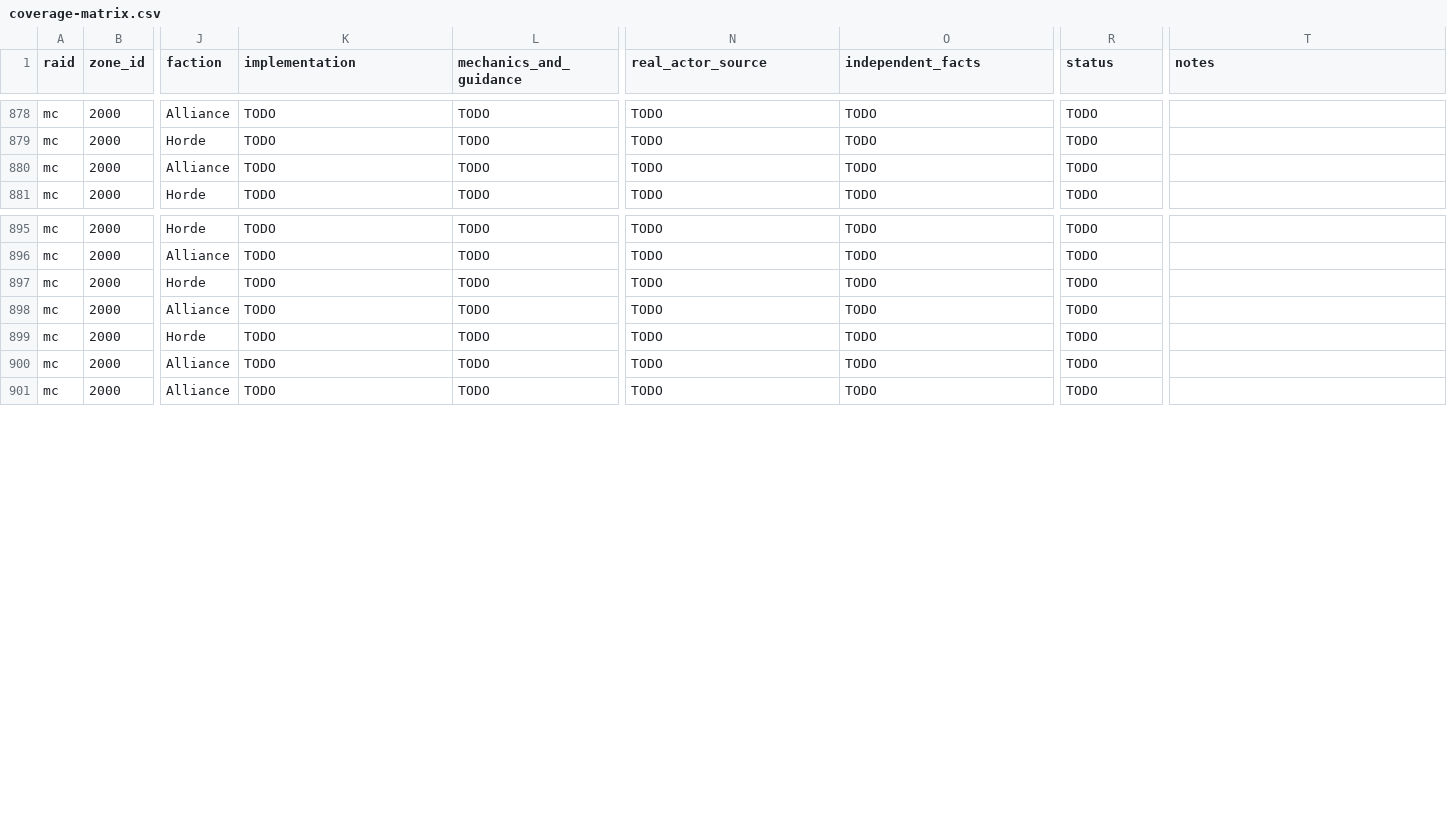
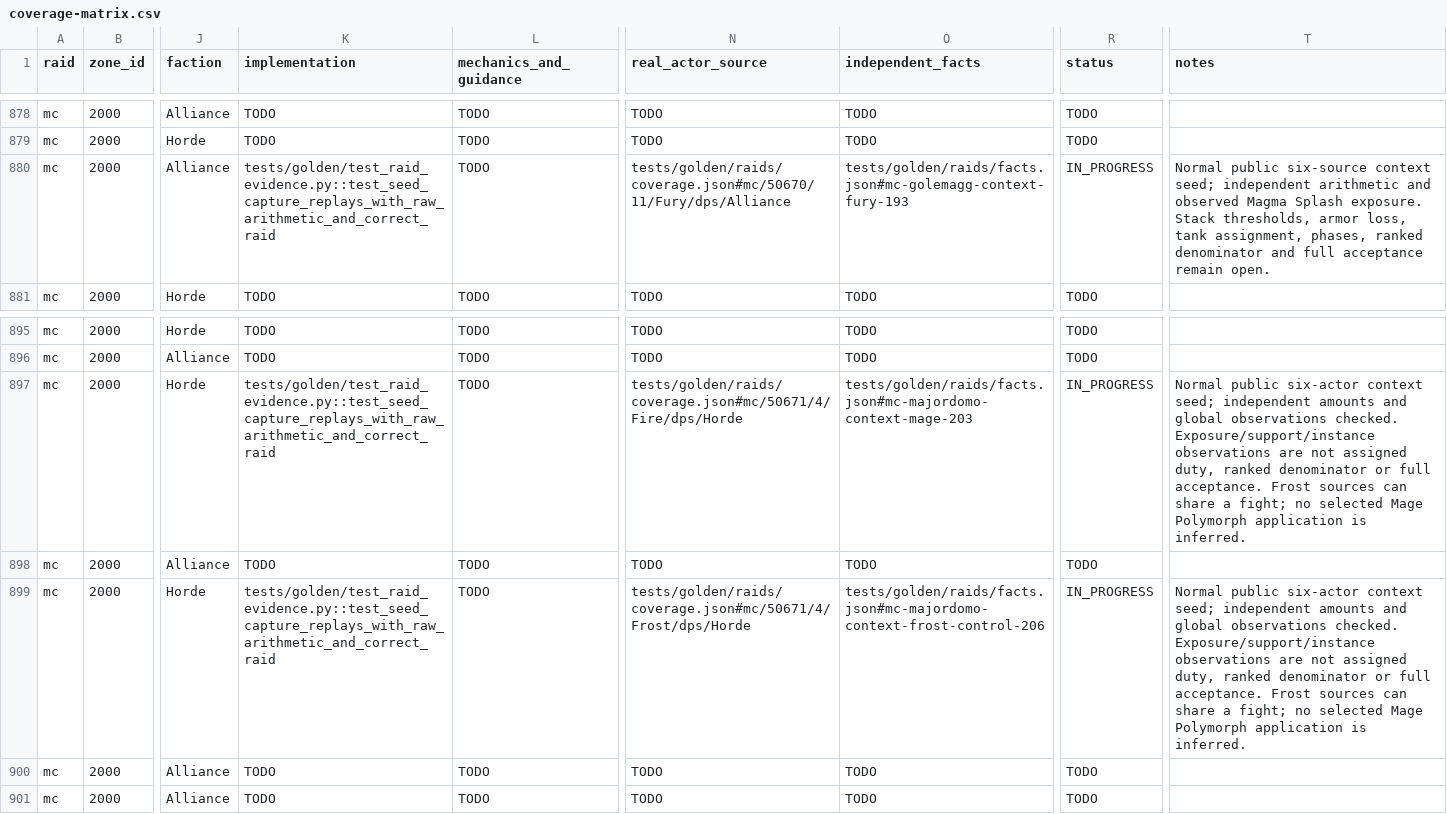
Before and after one commit to David-c0degeek/necropsy, a CSV file: tasks/raid-completion/coverage-matrix.csv, drawn as a sheet; only a part is shown, gaps mark what is left out; the diff names each change by its address in the sheet, - before the commit and + after, or states it on an @@ line.

```diff
--- a/tasks/raid-completion/coverage-matrix.csv
+++ b/tasks/raid-completion/coverage-matrix.csv
-K880 (implementation): TODO
+K880 (implementation): tests/golden/test_raid_evidence.py::test_seed_capture_replays_with_raw_arithmetic_and_correct_raid
-N880 (real_actor_source): TODO
+N880 (real_actor_source): tests/golden/raids/coverage.json#mc/50670/11/Fury/dps/Alliance
-O880 (independent_facts): TODO
+O880 (independent_facts): tests/golden/raids/facts.json#mc-golemagg-context-fury-193
-R880 (status): TODO
+R880 (status): IN_PROGRESS
-T880 (notes): (empty)
+T880 (notes): Normal public six-source context seed; independent arithmetic and observed Magma Splash exposure. Stack thresholds, armor loss, tank assignment, phases, ranked denominator and full acceptance remain open.
-K897 (implementation): TODO
+K897 (implementation): tests/golden/test_raid_evidence.py::test_seed_capture_replays_with_raw_arithmetic_and_correct_raid
-N897 (real_actor_source): TODO
+N897 (real_actor_source): tests/golden/raids/coverage.json#mc/50671/4/Fire/dps/Horde
-O897 (independent_facts): TODO
+O897 (independent_facts): tests/golden/raids/facts.json#mc-majordomo-context-mage-203
-R897 (status): TODO
+R897 (status): IN_PROGRESS
-T897 (notes): (empty)
+T897 (notes): Normal public six-actor context seed; independent amounts and global observations checked. Exposure/support/instance observations are not assigned duty, ranked denominator or full acceptance. Frost sources can share a fight; no selected Mage Polymorph application is inferred.
-K899 (implementation): TODO
+K899 (implementation): tests/golden/test_raid_evidence.py::test_seed_capture_replays_with_raw_arithmetic_and_correct_raid
-N899 (real_actor_source): TODO
+N899 (real_actor_source): tests/golden/raids/coverage.json#mc/50671/4/Frost/dps/Horde
-O899 (independent_facts): TODO
+O899 (independent_facts): tests/golden/raids/facts.json#mc-majordomo-context-frost-control-206
-R899 (status): TODO
+R899 (status): IN_PROGRESS
-T899 (notes): (empty)
+T899 (notes): Normal public six-actor context seed; independent amounts and global observations checked. Exposure/support/instance observations are not assigned duty, ranked denominator or full acceptance. Frost sources can share a fight; no selected Mage Polymorph application is inferred.
```
Also changed, not shown: 43 other files.
